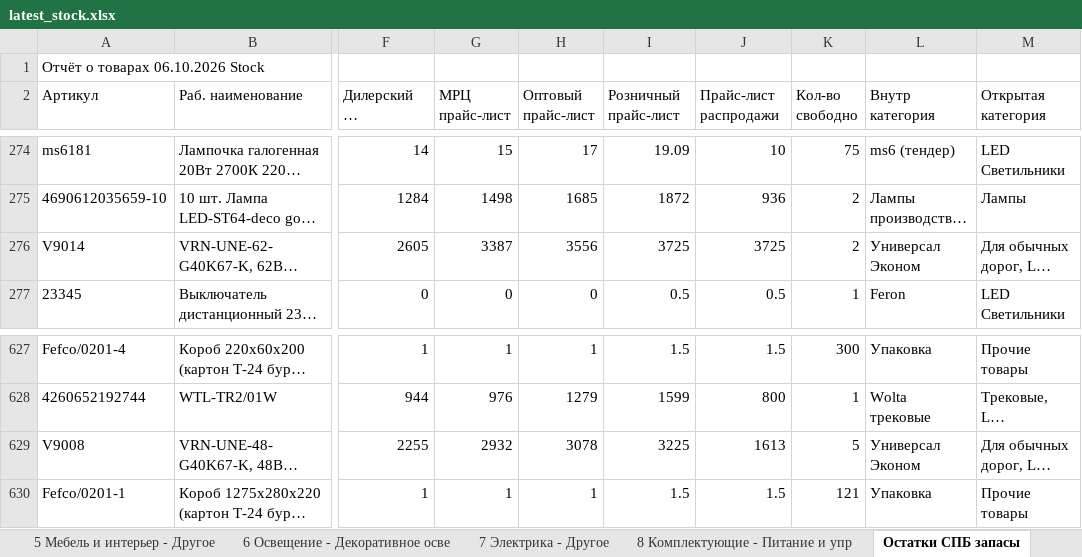
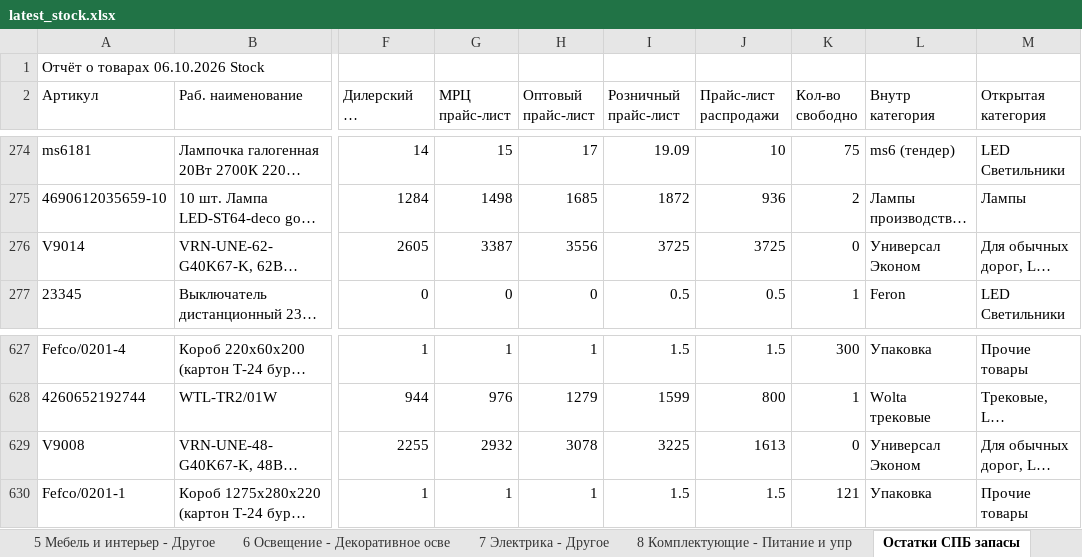
Before and after one commit to shortsfvps/darion-avito-feeds, an Excel workbook: data/latest_stock.xlsx, sheet Остатки СПБ запасы, drawn as a sheet; only a part is shown, gaps mark what is left out; long unchanged cells end in …; values as stored, in another font and other column widths than the file's, no borders; charts and pictures not drawn; the diff names each change by its address in the sheet, - before the commit and + after, or states it on an @@ line.

```diff
--- a/data/latest_stock.xlsx (sheet Остатки СПБ запасы)
+++ b/data/latest_stock.xlsx (sheet Остатки СПБ запасы)
-K276 (Кол-во свободно): 2
+K276 (Кол-во свободно): 0
-K629 (Кол-во свободно): 5
+K629 (Кол-во свободно): 0
```
Also changed, not shown: 3 other files.
